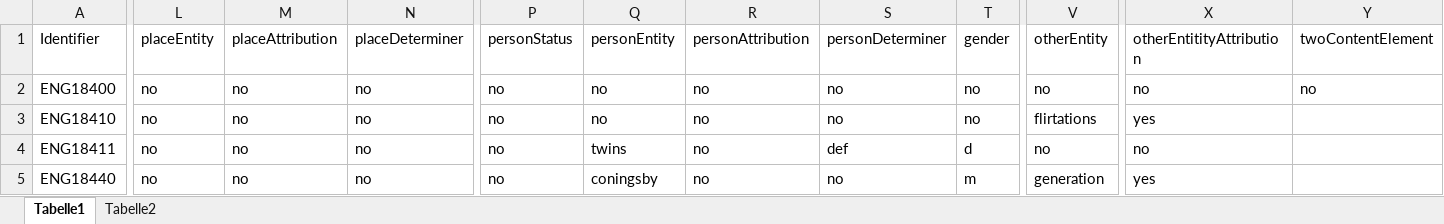
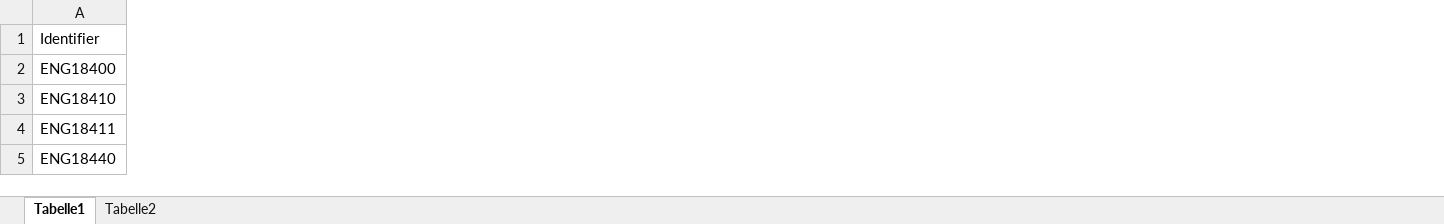
Before and after one commit to distantreading/WG1, an Excel workbook: titlePilotStudy/data/ENG.xlsx, sheet Tabelle1, drawn as a sheet; only a part is shown, gaps mark what is left out; values as stored, in another font and other column widths than the file's, no cell formats; charts and pictures not drawn; the diff covers the shown part only; the diff names each change by its address in the sheet, - before the commit and + after, or states it on an @@ line.

Commit message:
further annotation, not finished

```diff
--- a/titlePilotStudy/data/ENG.xlsx (sheet Tabelle1)
+++ b/titlePilotStudy/data/ENG.xlsx (sheet Tabelle1)
@@ column L (placeEntity) hidden, rows 2-5: all no @@
@@ column M (placeAttribution) hidden, rows 2-5: all no @@
@@ column N (placeDeterminer) hidden, rows 2-5: all no @@
@@ column P (personStatus) hidden, rows 2-5: all no @@
@@ column Q (personEntity) hidden, rows 2-5: no | no | twins | coningsby @@
@@ column R (personAttribution) hidden, rows 2-5: all no @@
@@ column S (personDeterminer) hidden, rows 2-5: no | no | def | no @@
@@ column T (gender) hidden, rows 2-5: no | no | d | m @@
@@ column V (otherEntity) hidden, rows 2-5: no | flirtations | no | generation @@
@@ column X (otherEntitityAttribution) hidden, rows 2-5: no | yes | no | yes @@
@@ column Y (twoContentElement) hidden, row 2: no @@
```
Also changed, not shown: 4 removed columns and 780 edited cells elsewhere in this sheet, cell formats, hidden cells.
